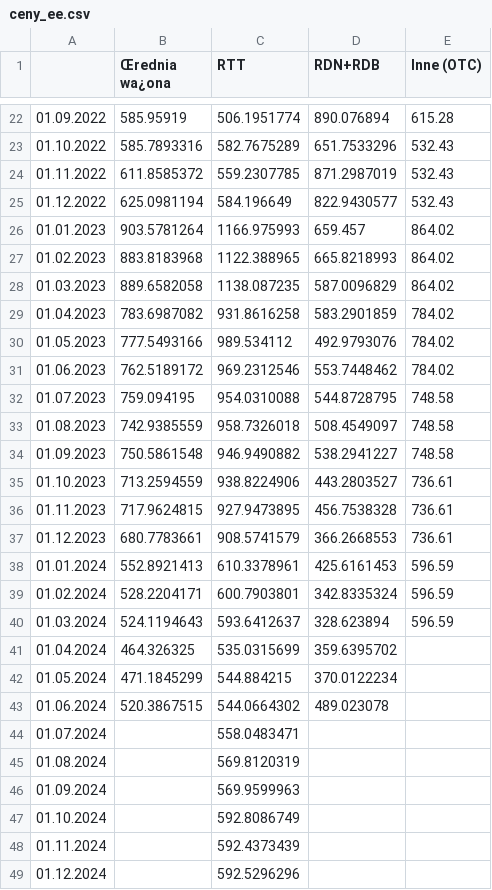
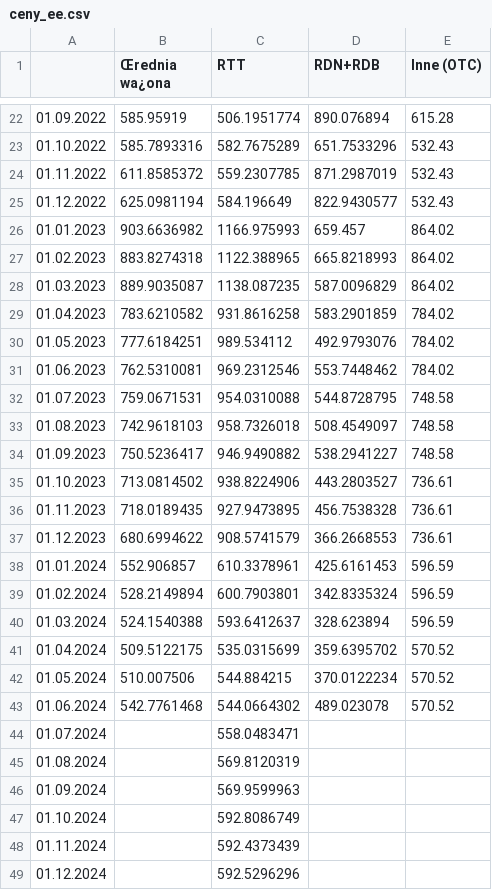
Before and after one commit to ForumEnergiiPL/miesiecznik, a CSV file: ceny_ee.csv, drawn as a sheet; only a part is shown, gaps mark what is left out.

```diff
--- a/ceny_ee.csv
+++ b/ceny_ee.csv
@@ -25,20 +25,20 @@
 01.12.2022,625.0981194,584.196649,822.9430577,532.43
-01.01.2023,903.5781264,1166.975993,659.457,864.02
-01.02.2023,883.8183968,1122.388965,665.8218993,864.02
-01.03.2023,889.6582058,1138.087235,587.0096829,864.02
-01.04.2023,783.6987082,931.8616258,583.2901859,784.02
-01.05.2023,777.5493166,989.534112,492.9793076,784.02
-01.06.2023,762.5189172,969.2312546,553.7448462,784.02
-01.07.2023,759.094195,954.0310088,544.8728795,748.58
-01.08.2023,742.9385559,958.7326018,508.4549097,748.58
-01.09.2023,750.5861548,946.9490882,538.2941227,748.58
-01.10.2023,713.2594559,938.8224906,443.2803527,736.61
-01.11.2023,717.9624815,927.9473895,456.7538328,736.61
-01.12.2023,680.7783661,908.5741579,366.2668553,736.61
-01.01.2024,552.8921413,610.3378961,425.6161453,596.59
-01.02.2024,528.2204171,600.7903801,342.8335324,596.59
-01.03.2024,524.1194643,593.6412637,328.623894,596.59
-01.04.2024,464.326325,535.0315699,359.6395702,
-01.05.2024,471.1845299,544.884215,370.0122234,
-01.06.2024,520.3867515,544.0664302,489.023078,
+01.01.2023,903.6636982,1166.975993,659.457,864.02
+01.02.2023,883.8274318,1122.388965,665.8218993,864.02
+01.03.2023,889.9035087,1138.087235,587.0096829,864.02
+01.04.2023,783.6210582,931.8616258,583.2901859,784.02
+01.05.2023,777.6184251,989.534112,492.9793076,784.02
+01.06.2023,762.5310081,969.2312546,553.7448462,784.02
+01.07.2023,759.0671531,954.0310088,544.8728795,748.58
+01.08.2023,742.9618103,958.7326018,508.4549097,748.58
+01.09.2023,750.5236417,946.9490882,538.2941227,748.58
+01.10.2023,713.0814502,938.8224906,443.2803527,736.61
+01.11.2023,718.0189435,927.9473895,456.7538328,736.61
+01.12.2023,680.6994622,908.5741579,366.2668553,736.61
+01.01.2024,552.906857,610.3378961,425.6161453,596.59
+01.02.2024,528.2149894,600.7903801,342.8335324,596.59
+01.03.2024,524.1540388,593.6412637,328.623894,596.59
+01.04.2024,509.5122175,535.0315699,359.6395702,570.52
+01.05.2024,510.007506,544.884215,370.0122234,570.52
+01.06.2024,542.7761468,544.0664302,489.023078,570.52
 01.07.2024,,558.0483471,,
```
Also changed, not shown: wolumeny.csv.
